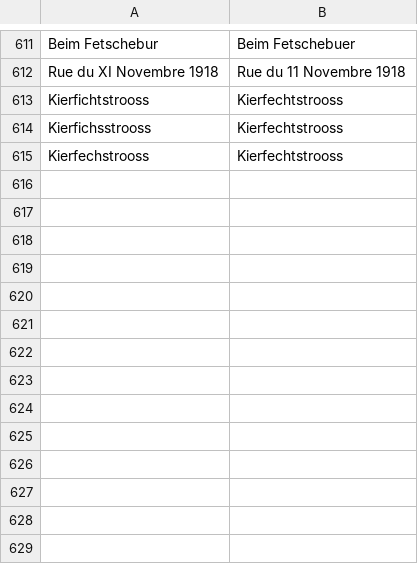
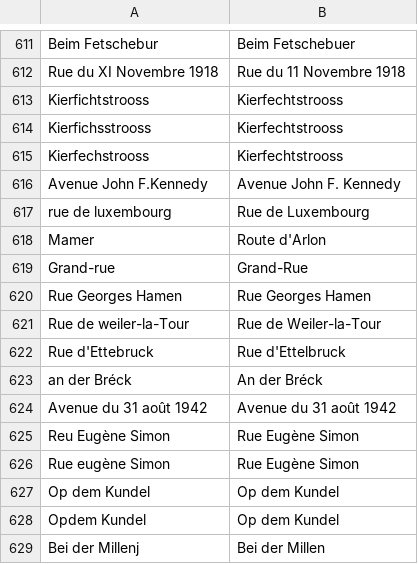
Before and after one commit to osmlu/csventrifuge, a CSV file: rules/luxembourg_addresses/rue.csv, drawn as a sheet; only a part is shown, gaps mark what is left out.

Commit message:
Address typo in street name fixes

```diff
--- a/rules/luxembourg_addresses/rue.csv
+++ b/rules/luxembourg_addresses/rue.csv
@@ -615 +615,15 @@ Kierfichsstrooss	Kierfechtstrooss
 Kierfechstrooss	Kierfechtstrooss
+Avenue John F.Kennedy 	Avenue John F. Kennedy
+rue de luxembourg	Rue de Luxembourg
+Mamer	Route d'Arlon
+Grand-rue	Grand-Rue
+Rue Georges Hamen 	Rue Georges Hamen
+Rue de weiler-la-Tour	Rue de Weiler-la-Tour
+Rue d'Ettebruck	Rue d'Ettelbruck
+an der Bréck	An der Bréck
+Avenue du 31 août 1942 	Avenue du 31 août 1942
+Reu Eugène Simon	Rue Eugène Simon
+Rue eugène Simon	Rue Eugène Simon
+Op dem Kundel 	Op dem Kundel
+Opdem Kundel	Op dem Kundel
+Bei der Millenj	Bei der Millen
```
